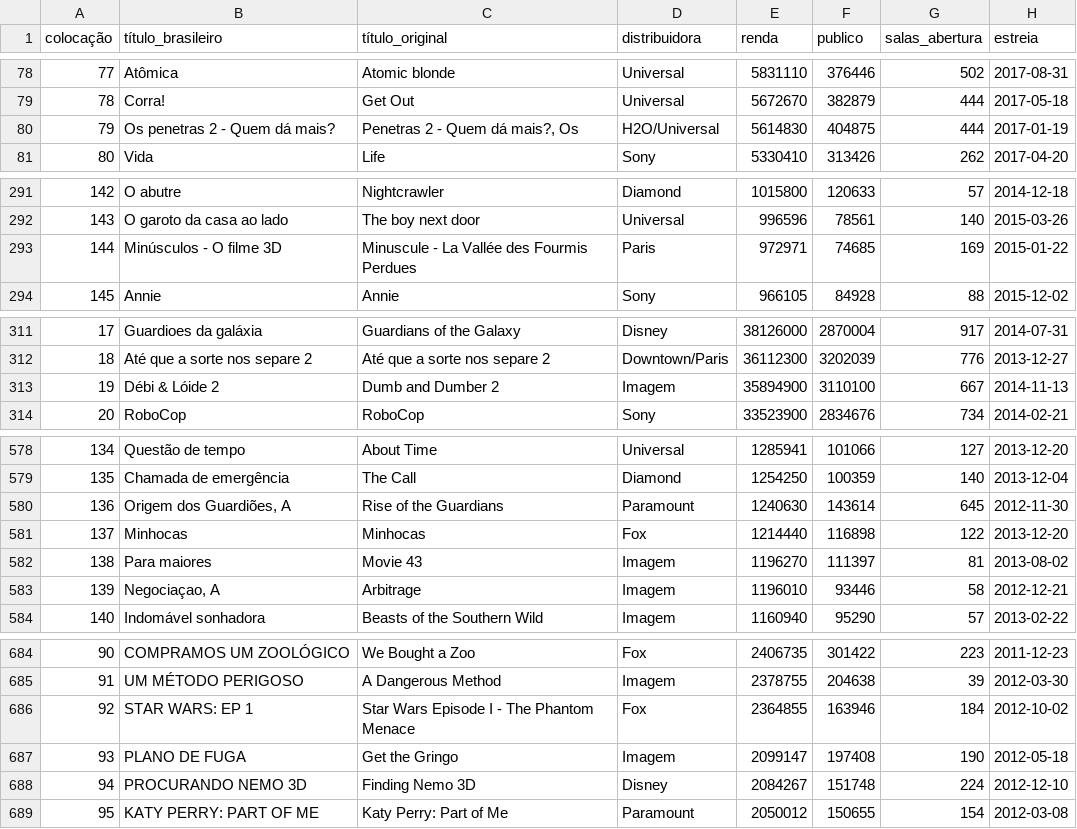
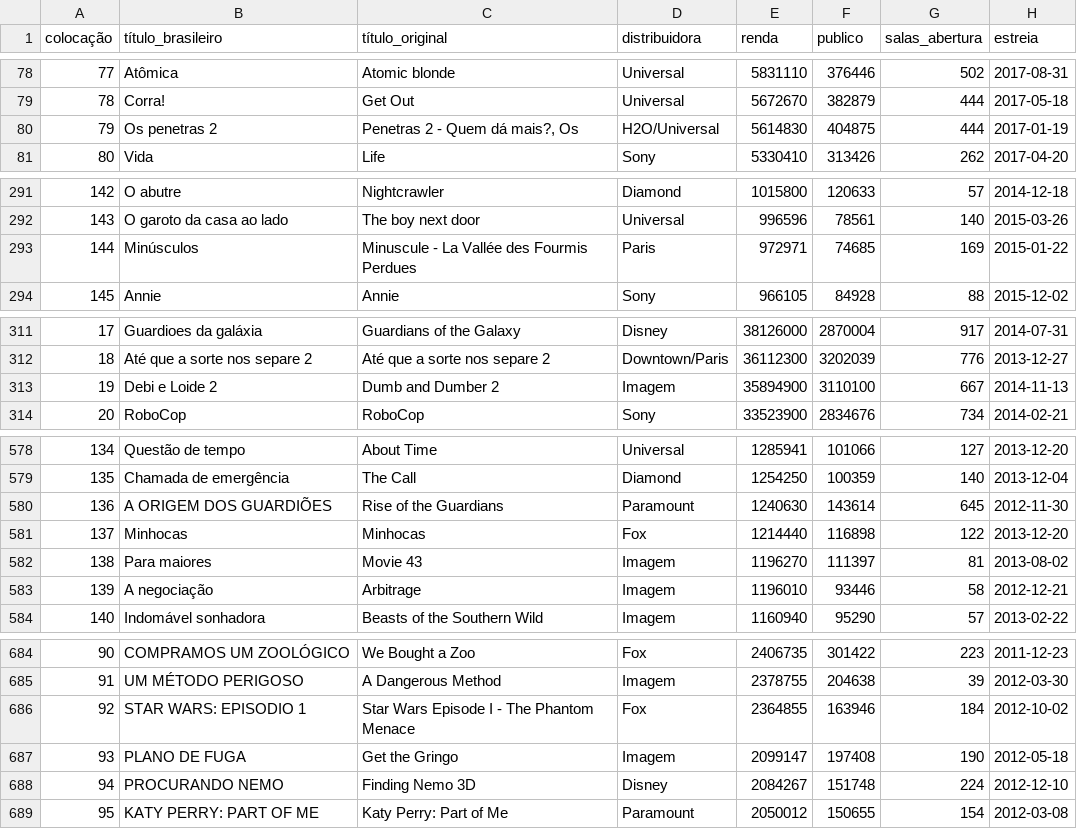
Before and after one commit to Victorrrocha/machine_Learning_to_predict_movies_grossing_in_Brazil, a CSV file: grossing2017-2011.csv, drawn as a sheet; only a part is shown, gaps mark what is left out; the diff covers the shown part only.

```diff
--- a/grossing2017-2011.csv
+++ b/grossing2017-2011.csv
@@ -79,3 +79,3 @@
 78,Corra!,Get Out,Universal,5672670,382879,444,2017-05-18
-79,Os penetras 2 - Quem dá mais?,"Penetras 2 - Quem dá mais?, Os",H2O/Universal,5614830,404875,444,2017-01-19
+79,Os penetras 2,"Penetras 2 - Quem dá mais?, Os",H2O/Universal,5614830,404875,444,2017-01-19
 80,Vida,Life,Sony,5330410,313426,262,2017-04-20
@@ -292,3 +292,3 @@
 143,O garoto da casa ao lado,The boy next door,Universal,996596,78561,140,2015-03-26
-144,Minúsculos - O filme 3D,Minuscule - La Vallée des Fourmis Perdues,Paris,972971,74685,169,2015-01-22
+144,Minúsculos,Minuscule - La Vallée des Fourmis Perdues,Paris,972971,74685,169,2015-01-22
 145,Annie,Annie,Sony,966105,84928,88,2015-12-02
@@ -312,3 +312,3 @@
 18,Até que a sorte nos separe 2,Até que a sorte nos separe 2,Downtown/Paris,36112300,3202039,776,2013-12-27
-19,Débi & Lóide 2,Dumb and Dumber 2,Imagem,35894900,3110100,667,2014-11-13
+19,Debi e Loide 2,Dumb and Dumber 2,Imagem,35894900,3110100,667,2014-11-13
 20,RoboCop,RoboCop,Sony,33523900,2834676,734,2014-02-21
@@ -579,6 +579,6 @@
 135,Chamada de emergência,The Call,Diamond,1254250,100359,140,2013-12-04
-136,"Origem dos Guardiões, A",Rise of the Guardians,Paramount,1240630,143614,645,2012-11-30
+136,A ORIGEM DOS GUARDIÕES,Rise of the Guardians,Paramount,1240630,143614,645,2012-11-30
 137,Minhocas,Minhocas,Fox,1214440,116898,122,2013-12-20
 138,Para maiores,Movie 43,Imagem,1196270,111397,81,2013-08-02
-139,"Negociaçao, A",Arbitrage,Imagem,1196010,93446,58,2012-12-21
+139,A negociação,Arbitrage,Imagem,1196010,93446,58,2012-12-21
 140,Indomável sonhadora,Beasts of the Southern Wild,Imagem,1160940,95290,57,2013-02-22
@@ -685,5 +685,5 @@
 91,UM MÉTODO PERIGOSO,A Dangerous Method,Imagem,2378755,204638,39,2012-03-30
-92,STAR WARS: EP 1,Star Wars Episode I - The Phantom Menace,Fox,2364855,163946,184,2012-10-02
+92,STAR WARS: EPISODIO 1,Star Wars Episode I - The Phantom Menace,Fox,2364855,163946,184,2012-10-02
 93,PLANO DE FUGA,Get the Gringo,Imagem,2099147,197408,190,2012-05-18
-94,PROCURANDO NEMO 3D,Finding Nemo 3D,Disney,2084267,151748,224,2012-12-10
+94,PROCURANDO NEMO,Finding Nemo 3D,Disney,2084267,151748,224,2012-12-10
 95,KATY PERRY: PART OF ME,Katy Perry: Part of Me,Paramount,2050012,150655,154,2012-03-08
```
Also changed, not shown: 20 edited cells elsewhere in this file.
